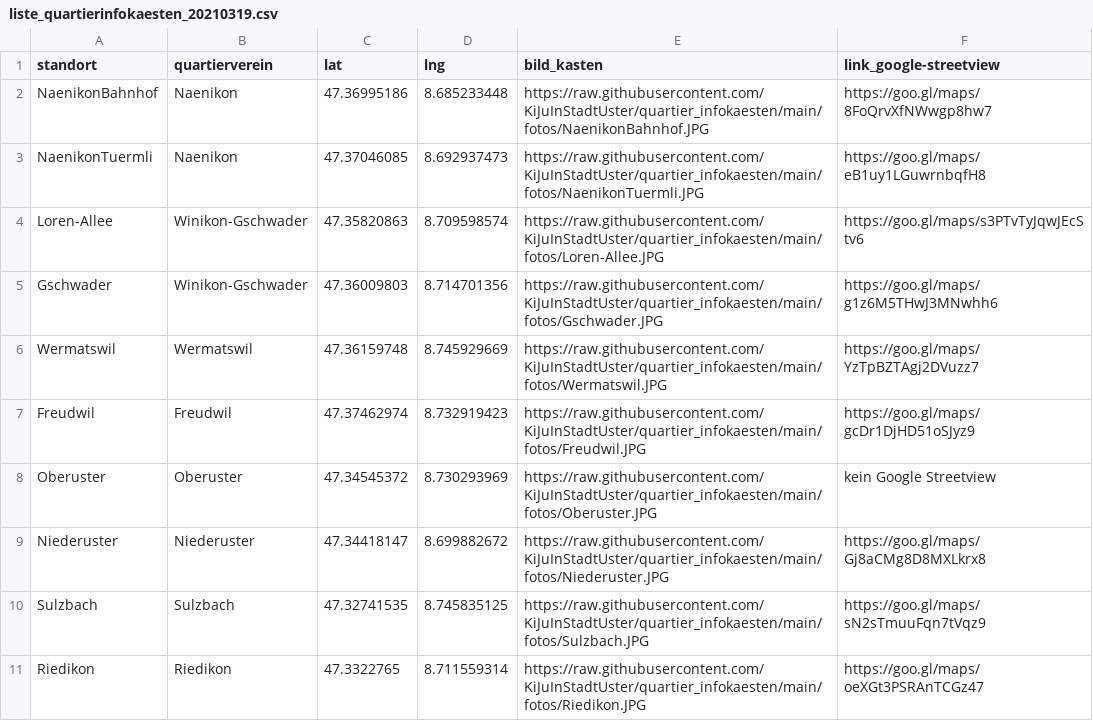
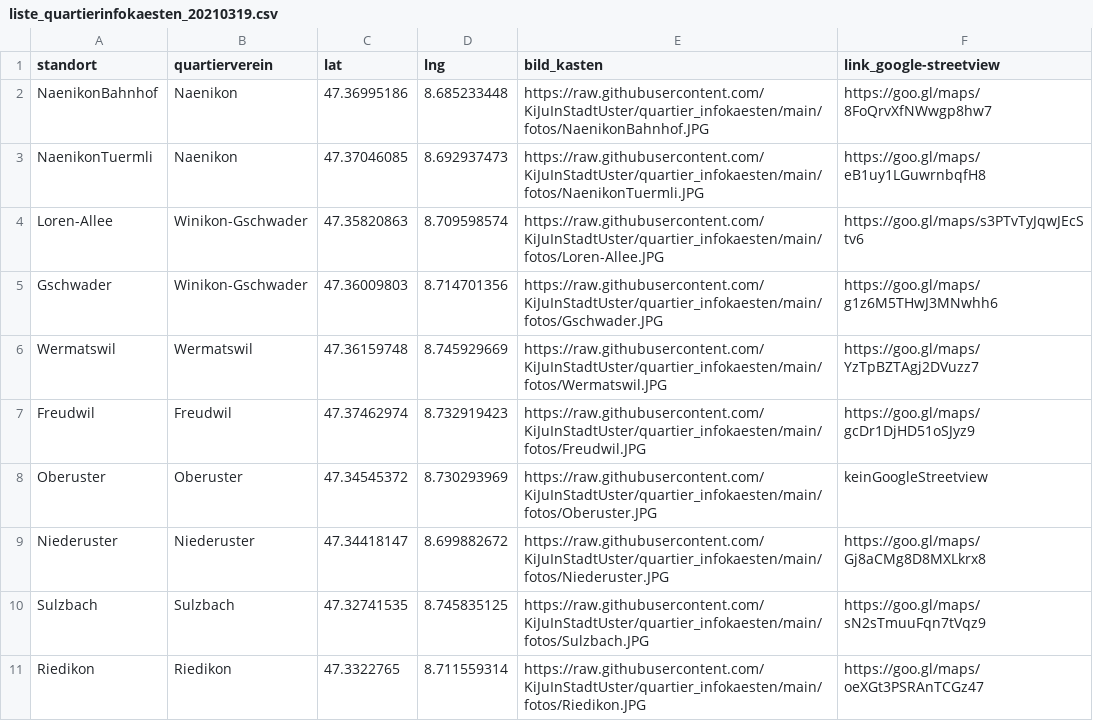
Before and after one commit to GesellschaftStadtUster/quartier_infokaesten, a CSV file: liste_quartierinfokaesten_20210319.csv, drawn as a sheet.

Commit message:
Update liste_quartierinfokaesten_20210319.csv

```diff
--- a/liste_quartierinfokaesten_20210319.csv
+++ b/liste_quartierinfokaesten_20210319.csv
@@ -7,3 +7,3 @@ Wermatswil;Wermatswil;47.36159748;8.745929669;https://raw.githubusercontent.com/
 Freudwil;Freudwil;47.37462974;8.732919423;https://raw.githubusercontent.com/KiJuInStadtUster/quartier_infokaesten/main/fotos/Freudwil.JPG;https://goo.gl/maps/gcDr1DjHD51oSJyz9
-Oberuster;Oberuster;47.34545372;8.730293969;https://raw.githubusercontent.com/KiJuInStadtUster/quartier_infokaesten/main/fotos/Oberuster.JPG;kein Google Streetview
+Oberuster;Oberuster;47.34545372;8.730293969;https://raw.githubusercontent.com/KiJuInStadtUster/quartier_infokaesten/main/fotos/Oberuster.JPG;keinGoogleStreetview
 Niederuster;Niederuster;47.34418147;8.699882672;https://raw.githubusercontent.com/KiJuInStadtUster/quartier_infokaesten/main/fotos/Niederuster.JPG;https://goo.gl/maps/Gj8aCMg8D8MXLkrx8
```
